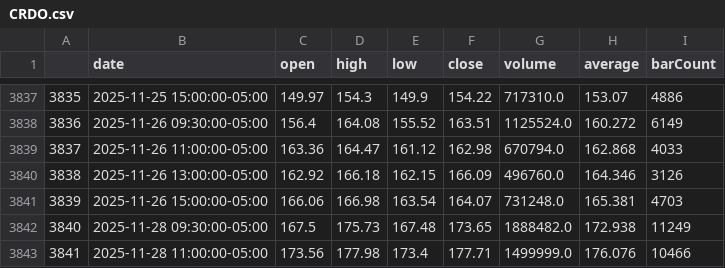
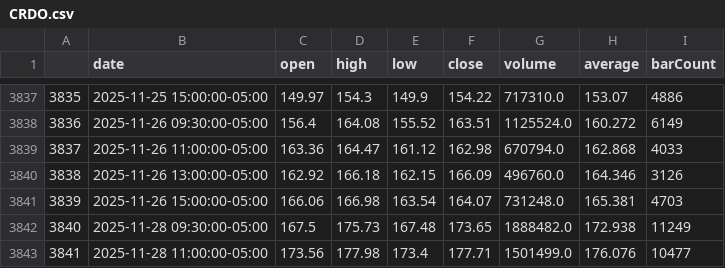
Before and after one commit to aymanecheikh/quantitative-finance, a CSV file: src/algo_trading/historical_data/CRDO.csv, drawn as a sheet; only a part is shown, gaps mark what is left out.

```diff
--- a/src/algo_trading/historical_data/CRDO.csv
+++ b/src/algo_trading/historical_data/CRDO.csv
@@ -3842,2 +3842,2 @@
 3840,2025-11-28 09:30:00-05:00,167.5,175.73,167.48,173.65,1888482.0,172.938,11249
-3841,2025-11-28 11:00:00-05:00,173.56,177.98,173.4,177.71,1499999.0,176.076,10466
+3841,2025-11-28 11:00:00-05:00,173.56,177.98,173.4,177.71,1501499.0,176.076,10477
```
Also changed, not shown: src/algo_trading/historical_data/COHR.csv, src/algo_trading/historical_data/CRCL.csv, 28 other files.
